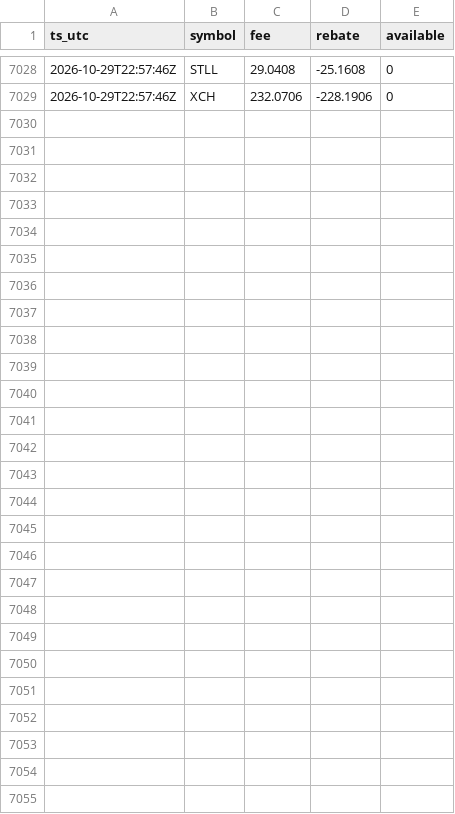
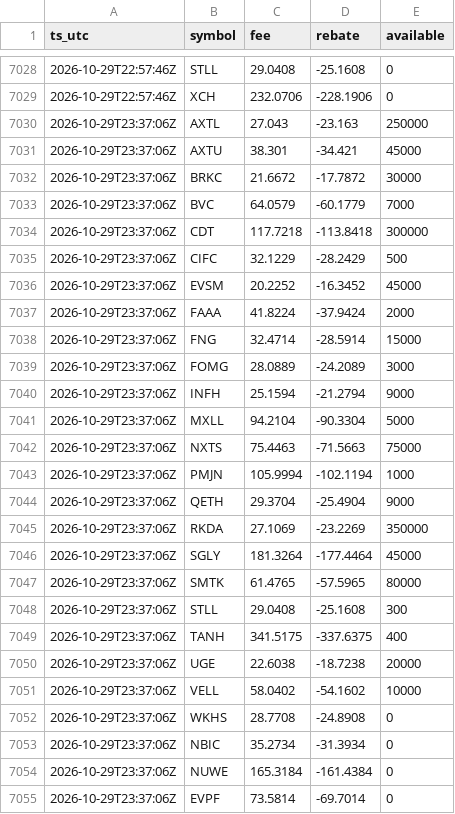
Before and after one commit to moyamiya55-dev/shortdata, a CSV file: data/ibkr/2026-10-29.csv, drawn as a sheet; only a part is shown, gaps mark what is left out; the diff names each change by its address in the sheet, - before the commit and + after, or states it on an @@ line.

Commit message:
ibkr 2026-10-29T23:37Z

```diff
--- a/data/ibkr/2026-10-29.csv
+++ b/data/ibkr/2026-10-29.csv
+row 7030: 2026-10-29T23:37:06Z | AXTL | 27.043 | -23.163 | 250000
+row 7031: 2026-10-29T23:37:06Z | AXTU | 38.301 | -34.421 | 45000
+row 7032: 2026-10-29T23:37:06Z | BRKC | 21.6672 | -17.7872 | 30000
+row 7033: 2026-10-29T23:37:06Z | BVC | 64.0579 | -60.1779 | 7000
+row 7034: 2026-10-29T23:37:06Z | CDT | 117.7218 | -113.8418 | 300000
+row 7035: 2026-10-29T23:37:06Z | CIFC | 32.1229 | -28.2429 | 500
+row 7036: 2026-10-29T23:37:06Z | EVSM | 20.2252 | -16.3452 | 45000
+row 7037: 2026-10-29T23:37:06Z | FAAA | 41.8224 | -37.9424 | 2000
+row 7038: 2026-10-29T23:37:06Z | FNG | 32.4714 | -28.5914 | 15000
+row 7039: 2026-10-29T23:37:06Z | FOMG | 28.0889 | -24.2089 | 3000
+row 7040: 2026-10-29T23:37:06Z | INFH | 25.1594 | -21.2794 | 9000
+row 7041: 2026-10-29T23:37:06Z | MXLL | 94.2104 | -90.3304 | 5000
+row 7042: 2026-10-29T23:37:06Z | NXTS | 75.4463 | -71.5663 | 75000
+row 7043: 2026-10-29T23:37:06Z | PMJN | 105.9994 | -102.1194 | 1000
+row 7044: 2026-10-29T23:37:06Z | QETH | 29.3704 | -25.4904 | 9000
+row 7045: 2026-10-29T23:37:06Z | RKDA | 27.1069 | -23.2269 | 350000
+row 7046: 2026-10-29T23:37:06Z | SGLY | 181.3264 | -177.4464 | 45000
+row 7047: 2026-10-29T23:37:06Z | SMTK | 61.4765 | -57.5965 | 80000
+row 7048: 2026-10-29T23:37:06Z | STLL | 29.0408 | -25.1608 | 300
+row 7049: 2026-10-29T23:37:06Z | TANH | 341.5175 | -337.6375 | 400
+row 7050: 2026-10-29T23:37:06Z | UGE | 22.6038 | -18.7238 | 20000
+row 7051: 2026-10-29T23:37:06Z | VELL | 58.0402 | -54.1602 | 10000
+row 7052: 2026-10-29T23:37:06Z | WKHS | 28.7708 | -24.8908 | 0
+row 7053: 2026-10-29T23:37:06Z | NBIC | 35.2734 | -31.3934 | 0
+row 7054: 2026-10-29T23:37:06Z | NUWE | 165.3184 | -161.4384 | 0
+row 7055: 2026-10-29T23:37:06Z | EVPF | 73.5814 | -69.7014 | 0
```
Also changed, not shown: 1 other file.
